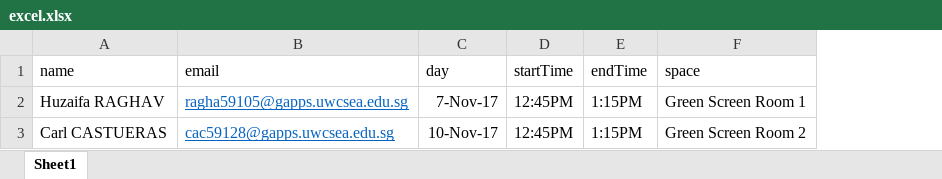
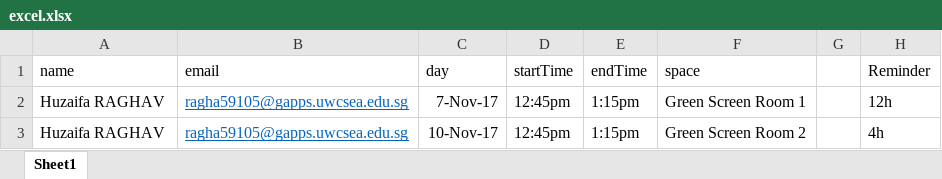
Before and after one commit to huzaifa1712/booking_system_node_REAL, an Excel workbook: uploads/excel.xlsx, sheet Sheet1, drawn as a sheet; values as stored, in another font and other column widths than the file's, no borders; the diff names each change by its address in the sheet, - before the commit and + after, or states it on an @@ line.

```diff
--- a/uploads/excel.xlsx (sheet Sheet1)
+++ b/uploads/excel.xlsx (sheet Sheet1)
+column G, empty
+column H (Reminder), rows 2-3: 12h | 4h
-D2:D3 (startTime): 12:45PM
+D2:D3 (startTime): 12:45pm
-E2:E3 (endTime): 1:15PM
+E2:E3 (endTime): 1:15pm
-A3 (name): Carl CASTUERAS
+A3 (name): Huzaifa RAGHAV
-B3 (email): cac59128@gapps.uwcsea.edu.sg
+B3 (email): ragha59105@gapps.uwcsea.edu.sg
```
Also changed, not shown: 3 other files.
